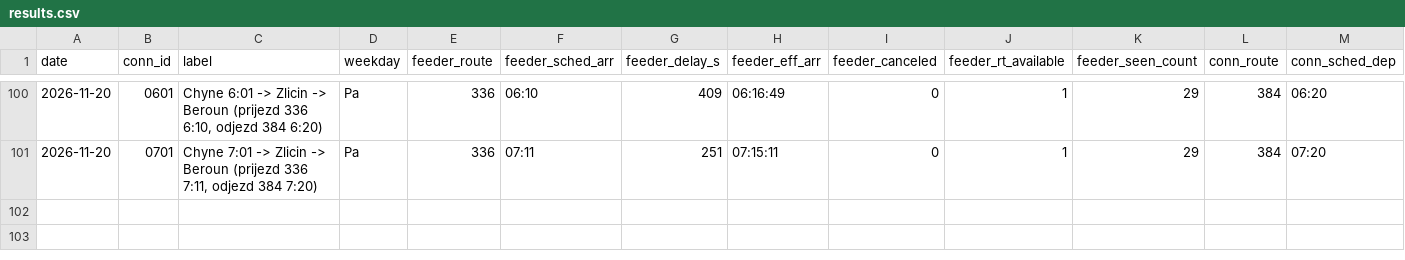
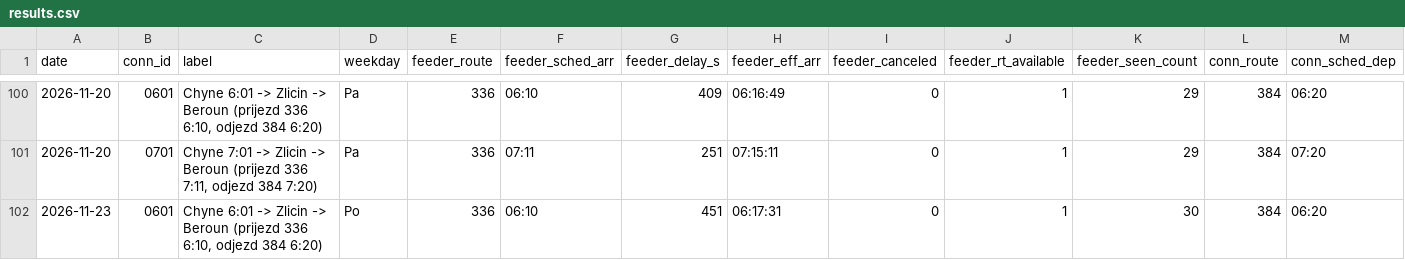
Before and after one commit to JindraKK/pid-transfer-monitor, a CSV file: data/results.csv, drawn as a sheet; only a part is shown, gaps mark what is left out; rows hold the shown columns only; the diff names each change by its address in the sheet, - before the commit and + after, or states it on an @@ line.

```diff
--- a/data/results.csv
+++ b/data/results.csv
+row 102: 2026-11-23 | 0601 | Chyne 6:01 -> Zlicin -> Beroun (prijezd 336 6:10, odjezd 384 6:20) | Po | 336 | 06:10 | 451 | 06:17:31 | 0 | 1 | 30 | 384 | 06:20
```
Also changed, not shown: 1 other file.
